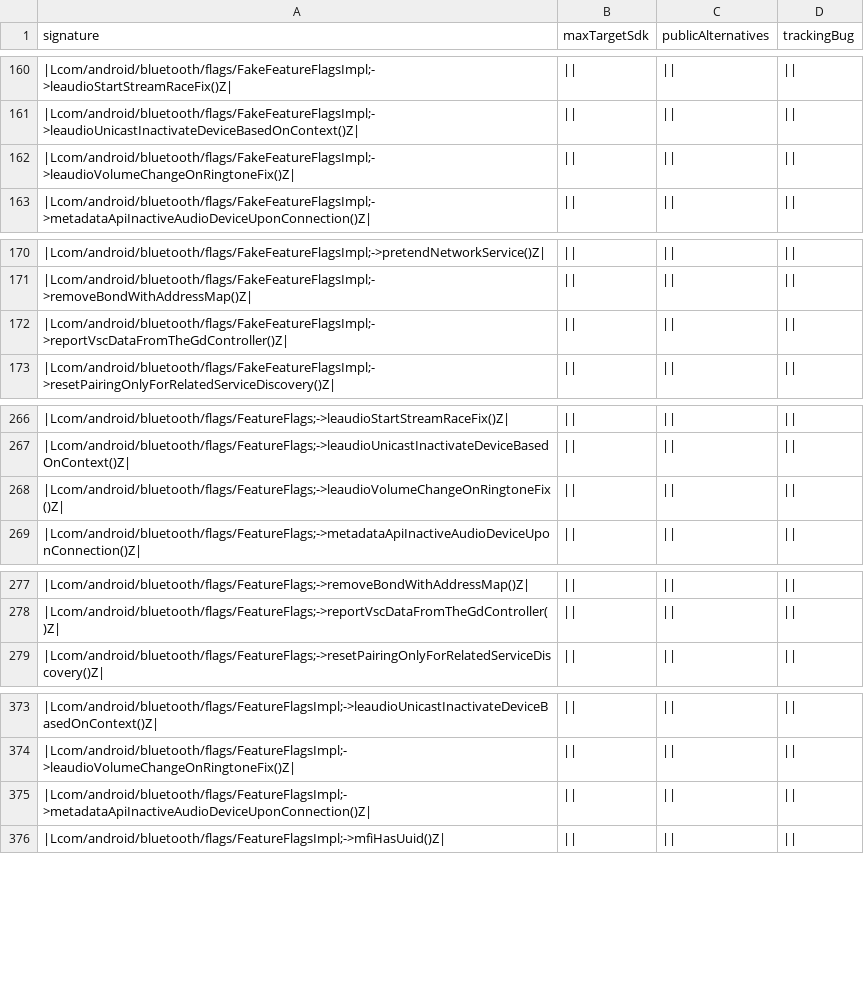
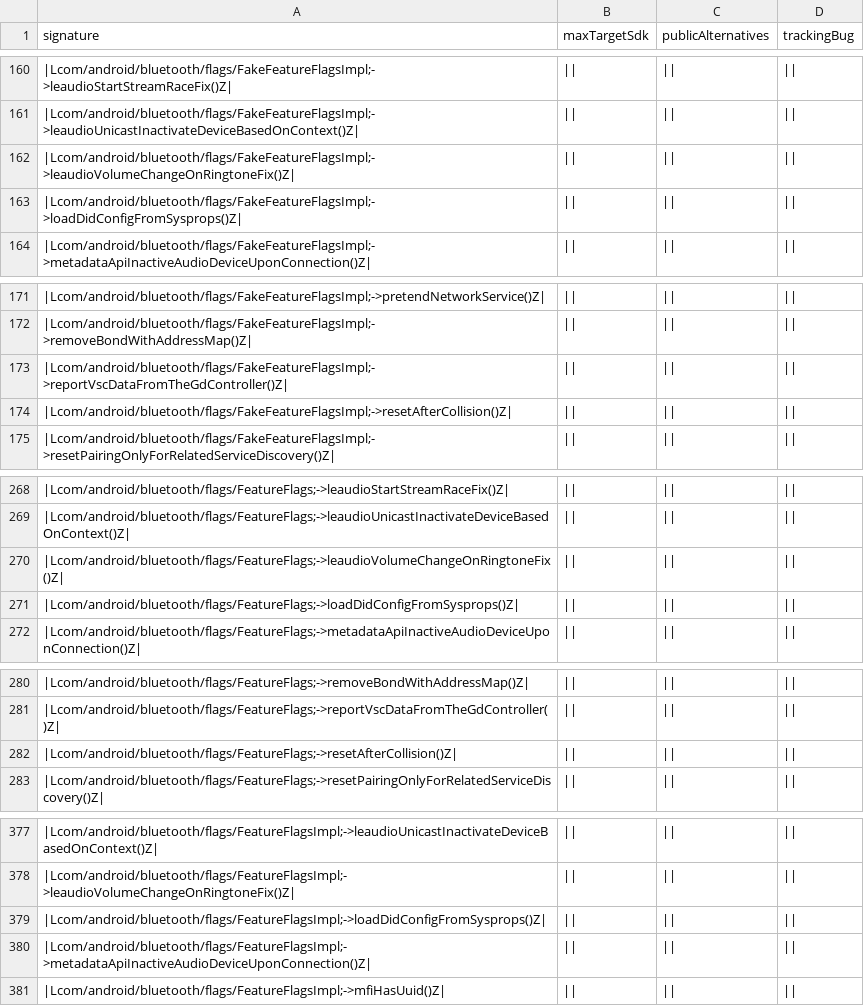
Before and after one commit to msft-mirror-aosp/platform.prebuilts.module_sdk.Bluetooth, a CSV file: current/hiddenapi/metadata.csv, drawn as a sheet; only a part is shown, gaps mark what is left out; the diff covers the shown part only.

Commit message:
DO NOT MERGE ANYWHERE Drop prebuilt files to Android source tree.
The following files have been updated as part of this change:

current/Android.bp
current/snapshot-creation-build-number.txt
current/hiddenapi/annotation-flags.csv
current/hiddenapi/filtered-flags.csv
current/hiddenapi/filtered-stub-flags.csv
current/hiddenapi/hiddenapi-max-target-o-low-priority.txt
current/hiddenapi/hiddenapi-max-target-r-low-priority.txt
current/hiddenapi/hiddenapi-unsupported.txt
current/hiddenapi/index.csv
current/hiddenapi/metadata.csv
current/hiddenapi/signature-patterns.csv
current/compat_configs/bluetooth-compat-config/bluetooth-compat-config_meta.xml
current/compat_configs/bluetoothapk-platform-compat-config/bluetoothapk-platform-compat-config_meta.xml
current/compat_configs/framework-bluetooth-compat-config/framework-bluetooth-compat-config_meta.xml
current/sdk_library/public/framework-bluetooth-removed.txt
current/sdk_library/public/framework-bluetooth-stubs.jar
current/sdk_library/public/framework-bluetooth.srcjar
current/sdk_library/public/framework-bluetooth.txt
current/sdk_library/public/framework-bluetooth_annotations.zip
current/sdk_library/module-lib/framework-bluetooth-removed.txt
current/sdk_library/module-lib/framework-bluetooth-stubs.jar
current/sdk_library/module-lib/framework-bluetooth.srcjar
current/sdk_library/module-lib/framework-bluetooth.txt
current/sdk_library/module-lib/framework-bluetooth_annotations.zip
current/sdk_library/system/framework-bluetooth-removed.txt
current/sdk_library/system/framework-bluetooth-stubs.jar
current/sdk_library/system/framework-bluetooth.srcjar
current/sdk_library/system/framework-bluetooth.txt
current/sdk_library/system/framework-bluetooth_annotations.zip
current/licenses/packages/modules/Bluetooth/NOTICE
current/licenses/build/soong/licenses/LICENSE
current/java_systemserver_libs/snapshot/jars/are/invalid/service-bluetooth.jar

Built here: ab/11797426

This build IS suitable for public release.

The change is generated with prebuilt drop tool.

Test: presubmit
Bug: 338005694
Change-Id: Ic3017facd7f0682e0829d3f6af034f8e0c4fed6d

```diff
--- a/current/hiddenapi/metadata.csv
+++ b/current/hiddenapi/metadata.csv
@@ -162,2 +162,3 @@ signature,maxTargetSdk,publicAlternatives,trackingBug
 |Lcom/android/bluetooth/flags/FakeFeatureFlagsImpl;->leaudioVolumeChangeOnRingtoneFix()Z|,||,||,||
+|Lcom/android/bluetooth/flags/FakeFeatureFlagsImpl;->loadDidConfigFromSysprops()Z|,||,||,||
 |Lcom/android/bluetooth/flags/FakeFeatureFlagsImpl;->metadataApiInactiveAudioDeviceUponConnection()Z|,||,||,||
@@ -172,2 +173,3 @@ signature,maxTargetSdk,publicAlternatives,trackingBug
 |Lcom/android/bluetooth/flags/FakeFeatureFlagsImpl;->reportVscDataFromTheGdController()Z|,||,||,||
+|Lcom/android/bluetooth/flags/FakeFeatureFlagsImpl;->resetAfterCollision()Z|,||,||,||
 |Lcom/android/bluetooth/flags/FakeFeatureFlagsImpl;->resetPairingOnlyForRelatedServiceDiscovery()Z|,||,||,||
@@ -268,2 +270,3 @@ signature,maxTargetSdk,publicAlternatives,trackingBug
 |Lcom/android/bluetooth/flags/FeatureFlags;->leaudioVolumeChangeOnRingtoneFix()Z|,||,||,||
+|Lcom/android/bluetooth/flags/FeatureFlags;->loadDidConfigFromSysprops()Z|,||,||,||
 |Lcom/android/bluetooth/flags/FeatureFlags;->metadataApiInactiveAudioDeviceUponConnection()Z|,||,||,||
@@ -278,2 +281,3 @@ signature,maxTargetSdk,publicAlternatives,trackingBug
 |Lcom/android/bluetooth/flags/FeatureFlags;->reportVscDataFromTheGdController()Z|,||,||,||
+|Lcom/android/bluetooth/flags/FeatureFlags;->resetAfterCollision()Z|,||,||,||
 |Lcom/android/bluetooth/flags/FeatureFlags;->resetPairingOnlyForRelatedServiceDiscovery()Z|,||,||,||
@@ -374,2 +378,3 @@ signature,maxTargetSdk,publicAlternatives,trackingBug
 |Lcom/android/bluetooth/flags/FeatureFlagsImpl;->leaudioVolumeChangeOnRingtoneFix()Z|,||,||,||
+|Lcom/android/bluetooth/flags/FeatureFlagsImpl;->loadDidConfigFromSysprops()Z|,||,||,||
 |Lcom/android/bluetooth/flags/FeatureFlagsImpl;->metadataApiInactiveAudioDeviceUponConnection()Z|,||,||,||
```
Also changed, not shown: 3 added rows elsewhere in this file, current/hiddenapi/annotation-flags.csv, current/hiddenapi/filtered-flags.csv, 3 other files.
